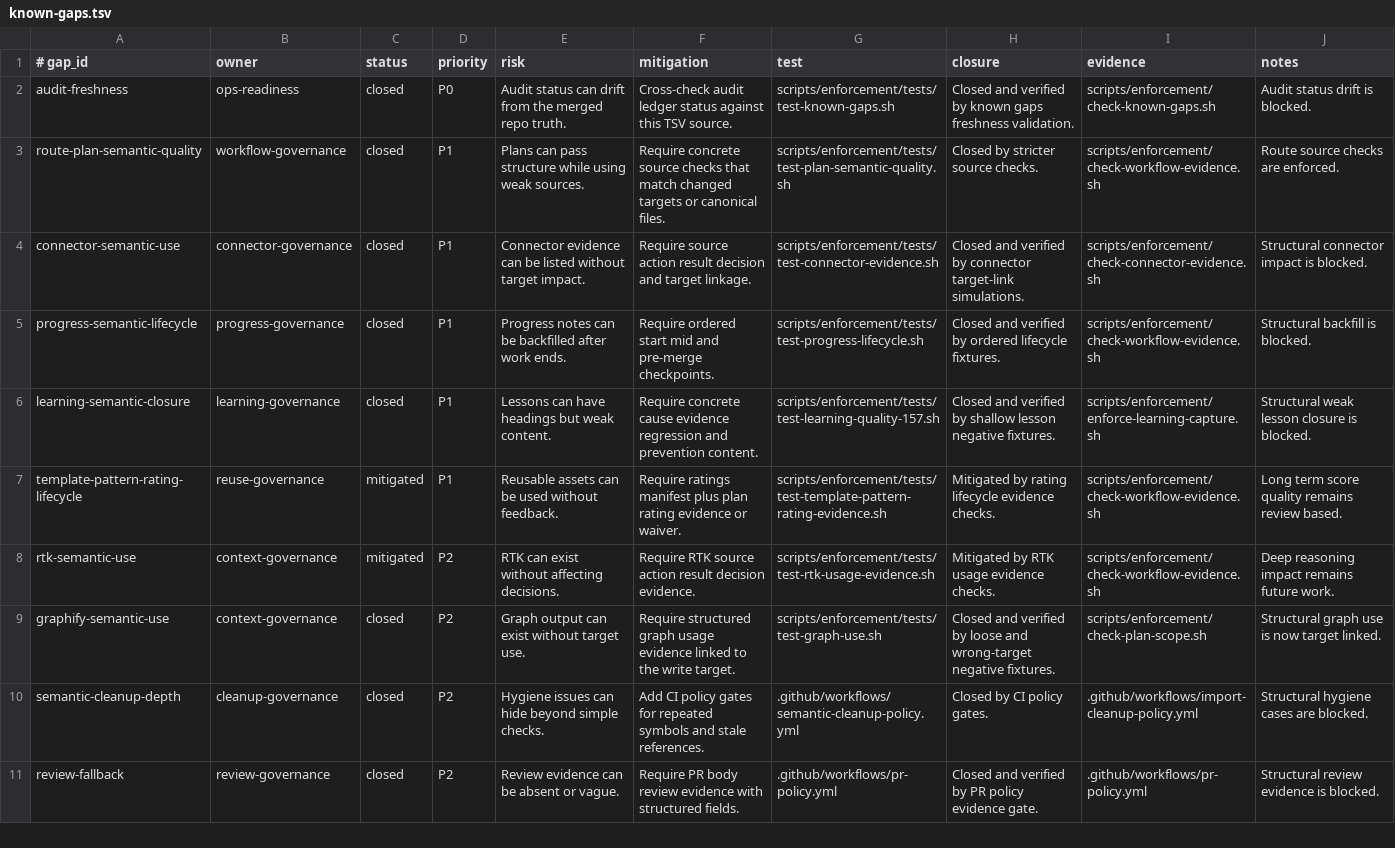
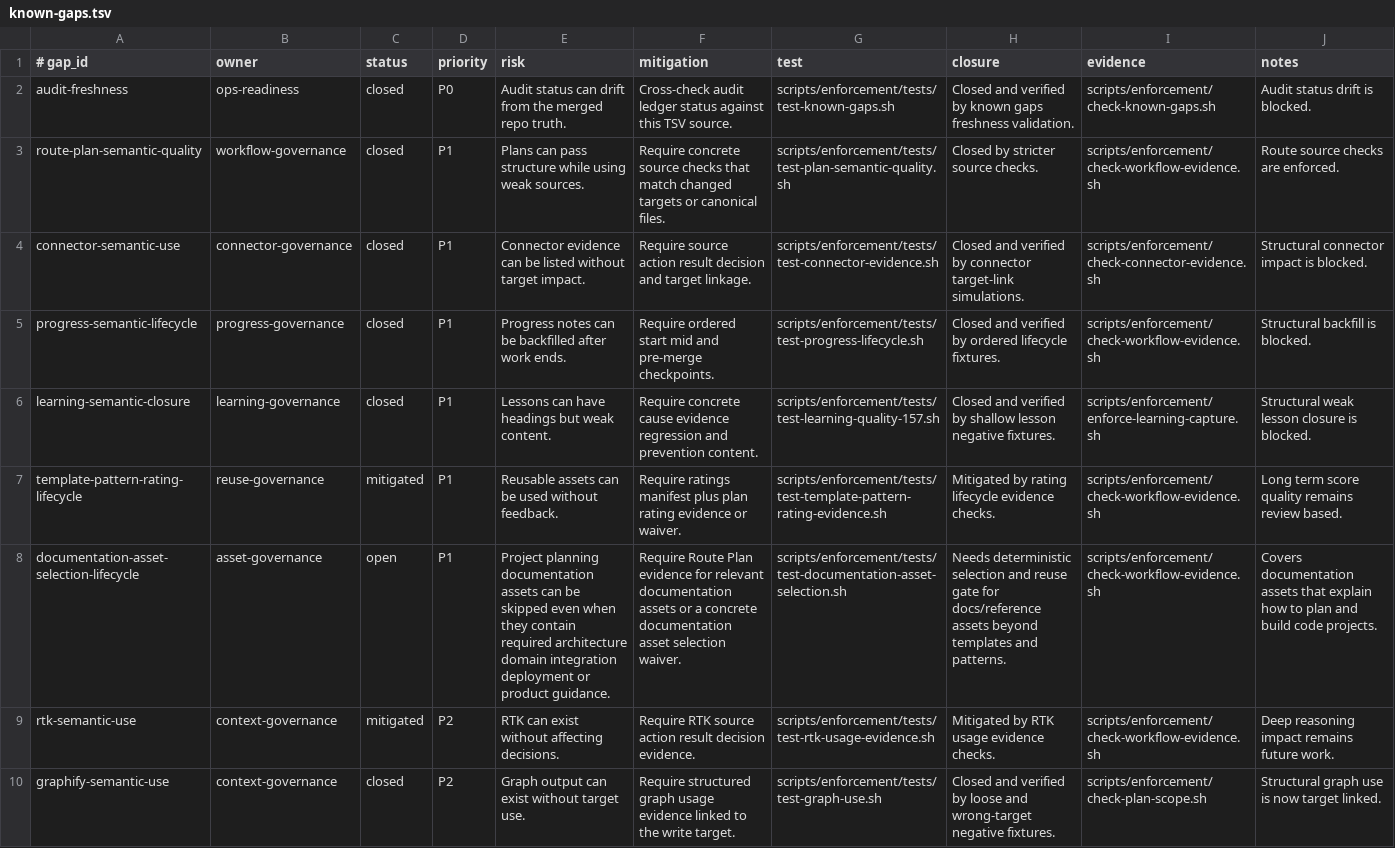
Before and after one commit to yotamfried-ux/Engineering-OS, a TSV file: docs/operations/known-gaps.tsv, drawn as a sheet; only a part is shown; the shorter side is filled out with more unchanged rows; the diff names each change by its address in the sheet, - before the commit and + after, or states it on an @@ line.

Commit message:
docs: add documentation asset gap

```diff
--- a/docs/operations/known-gaps.tsv
+++ b/docs/operations/known-gaps.tsv
+row 8: documentation-asset-selection-lifecycle | asset-governance | open | P1 | Project planning documentation assets can be skipped even when they contain required architecture domain integration deployment or product guidance. | Require Route Plan evidence for relevant documentation assets or a concrete documentation asset selection waiver. | scripts/enforcement/tests/test-documentation-asset-selection.sh | Needs deterministic selection and reuse gate for docs/reference assets beyond templates and patterns. | scripts/enforcement/check-workflow-evidence.sh | Covers documentation assets that explain how to plan and build code projects.
```
